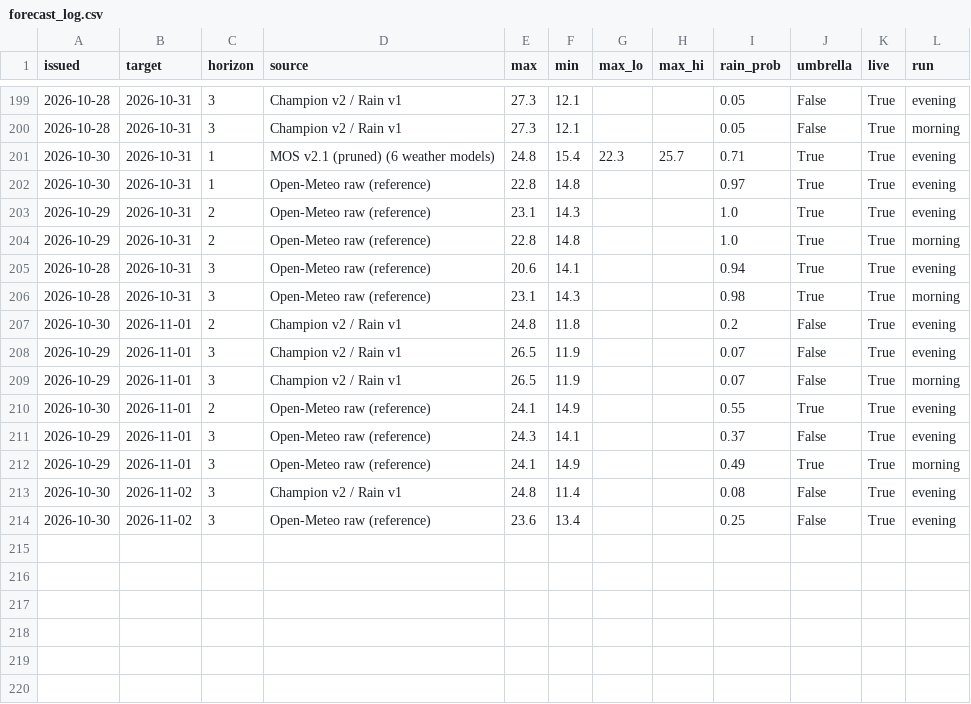
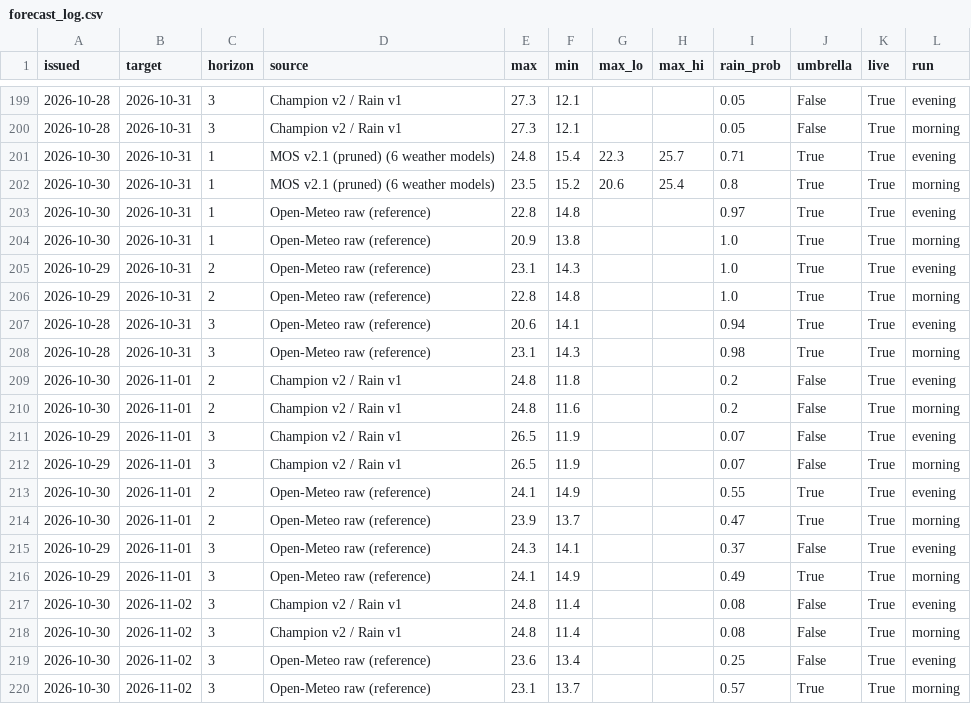
Before and after one commit to Binamraaa/Kathmandu_Climate_Insights, a CSV file: data/verification/forecast_log.csv, drawn as a sheet; only a part is shown, gaps mark what is left out.

Commit message:
Forecast 2026-10-31 08:27 NPT

```diff
--- a/data/verification/forecast_log.csv
+++ b/data/verification/forecast_log.csv
@@ -201,3 +201,5 @@ issued,target,horizon,source,max,min,max_lo,max_hi,rain_prob,umbrella,live,run
 2026-10-30,2026-10-31,1,MOS v2.1 (pruned) (6 weather models),24.8,15.4,22.3,25.7,0.71,True,True,evening
+2026-10-30,2026-10-31,1,MOS v2.1 (pruned) (6 weather models),23.5,15.2,20.6,25.4,0.8,True,True,morning
 2026-10-30,2026-10-31,1,Open-Meteo raw (reference),22.8,14.8,,,0.97,True,True,evening
+2026-10-30,2026-10-31,1,Open-Meteo raw (reference),20.9,13.8,,,1.0,True,True,morning
 2026-10-29,2026-10-31,2,Open-Meteo raw (reference),23.1,14.3,,,1.0,True,True,evening
@@ -207,2 +209,3 @@ issued,target,horizon,source,max,min,max_lo,max_hi,rain_prob,umbrella,live,run
 2026-10-30,2026-11-01,2,Champion v2 / Rain v1,24.8,11.8,,,0.2,False,True,evening
+2026-10-30,2026-11-01,2,Champion v2 / Rain v1,24.8,11.6,,,0.2,False,True,morning
 2026-10-29,2026-11-01,3,Champion v2 / Rain v1,26.5,11.9,,,0.07,False,True,evening
@@ -210,2 +213,3 @@ issued,target,horizon,source,max,min,max_lo,max_hi,rain_prob,umbrella,live,run
 2026-10-30,2026-11-01,2,Open-Meteo raw (reference),24.1,14.9,,,0.55,True,True,evening
+2026-10-30,2026-11-01,2,Open-Meteo raw (reference),23.9,13.7,,,0.47,True,True,morning
 2026-10-29,2026-11-01,3,Open-Meteo raw (reference),24.3,14.1,,,0.37,False,True,evening
@@ -213,2 +217,4 @@ issued,target,horizon,source,max,min,max_lo,max_hi,rain_prob,umbrella,live,run
 2026-10-30,2026-11-02,3,Champion v2 / Rain v1,24.8,11.4,,,0.08,False,True,evening
+2026-10-30,2026-11-02,3,Champion v2 / Rain v1,24.8,11.4,,,0.08,False,True,morning
 2026-10-30,2026-11-02,3,Open-Meteo raw (reference),23.6,13.4,,,0.25,False,True,evening
+2026-10-30,2026-11-02,3,Open-Meteo raw (reference),23.1,13.7,,,0.57,True,True,morning
```
Also changed, not shown: 1 other file.
